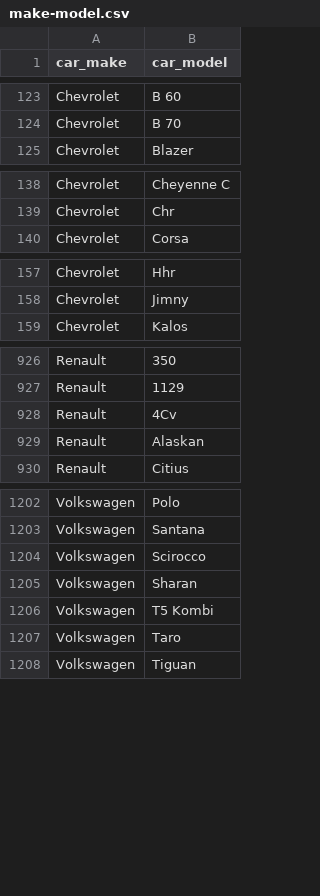
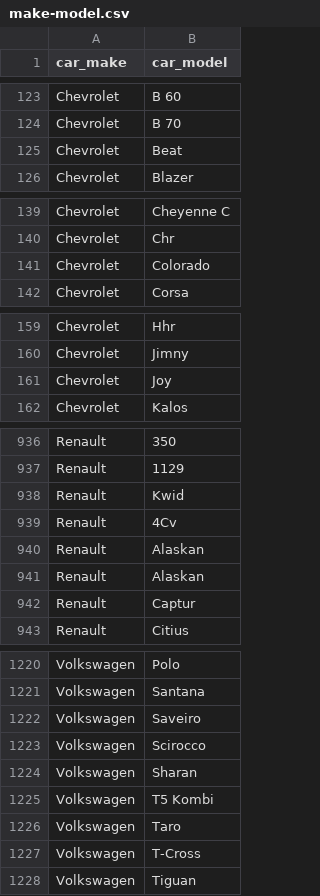
Before and after one commit to odagora/website, a CSV file: wp-content/uploads/make-model.csv, drawn as a sheet; only a part is shown, gaps mark what is left out; the diff covers the shown part only; the diff names each change by its address in the sheet, - before the commit and + after, or states it on an @@ line.

Commit message:
updated make-model.csv file

```diff
--- a/wp-content/uploads/make-model.csv
+++ b/wp-content/uploads/make-model.csv
+row 125: Chevrolet | Beat
+row 141: Chevrolet | Colorado
+row 161: Chevrolet | Joy
+row 938: Renault | Kwid
+row 941: Renault | Alaskan
+row 942: Renault | Captur
+row 1222: Volkswagen | Saveiro
+row 1227: Volkswagen | T-Cross
```
Also changed, not shown: 13 added rows elsewhere in this file.
